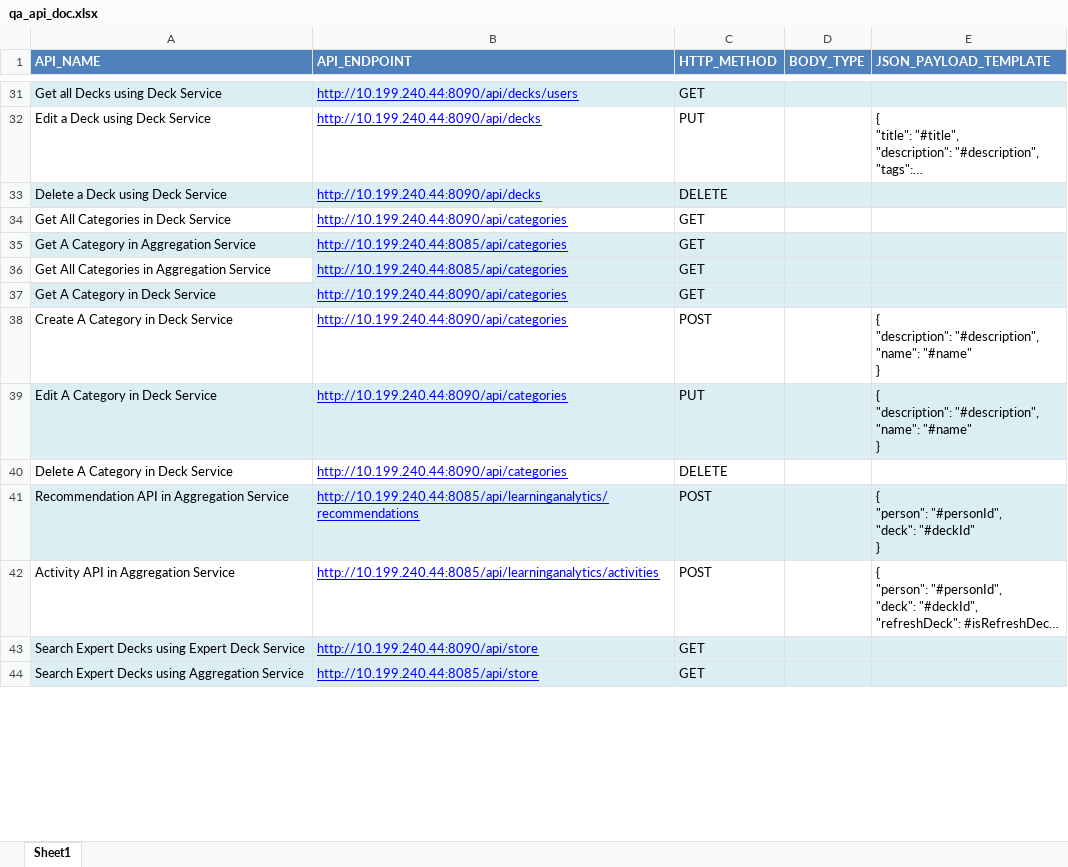
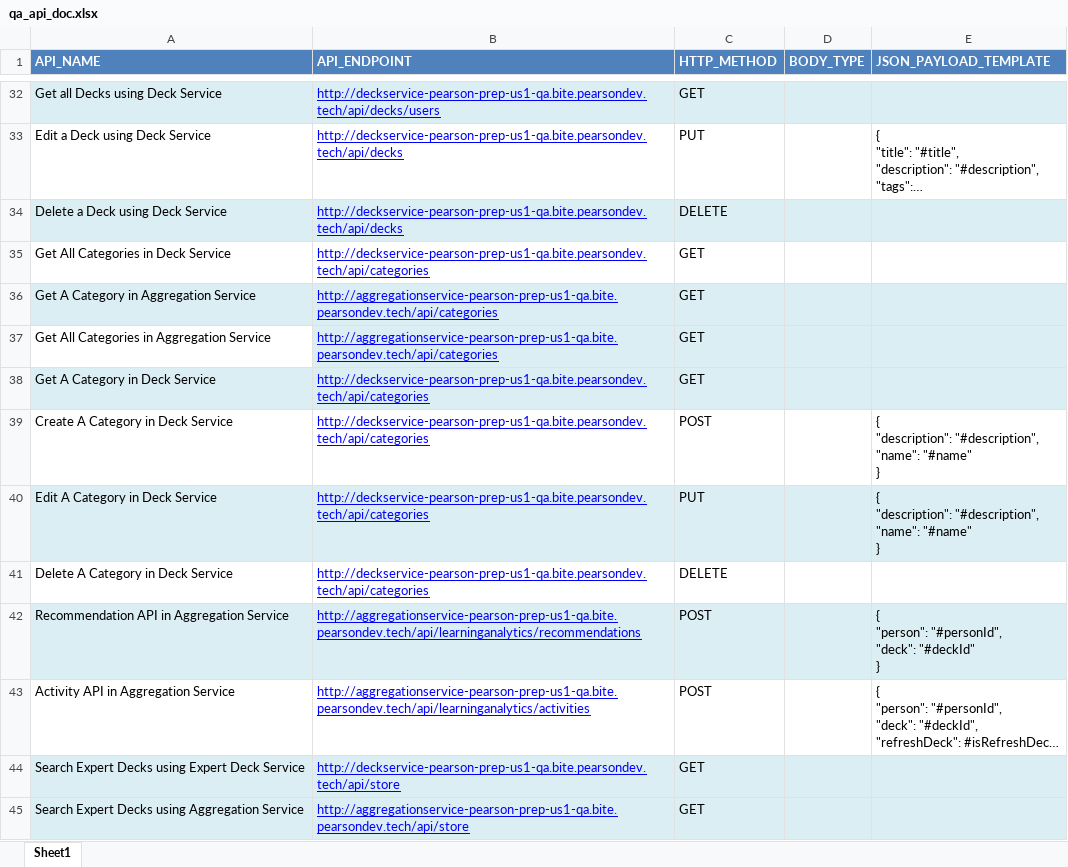
Before and after one commit to osandadeshan/maxsoft-intelliapi, an Excel workbook: resources/api_document/qa_api_doc.xlsx, sheet Sheet1, drawn as a sheet; only a part is shown, gaps mark what is left out; long unchanged cells end in …; values as stored, in another font and other column widths than the file's, no borders; addresses are those after the commit; the diff covers the shown part only; the diff names each change by its address in the sheet, - before the commit and + after, or states it on an @@ line.

```diff
--- a/resources/api_document/qa_api_doc.xlsx (sheet Sheet1)
+++ b/resources/api_document/qa_api_doc.xlsx (sheet Sheet1)
-B32 (API_ENDPOINT): http://10.199.240.44:8090/api/decks/users
+B32 (API_ENDPOINT): http://deckservice-pearson-prep-us1-qa.bite.pearsondev.tech/api/decks/users
-B33:B34 (API_ENDPOINT): http://10.199.240.44:8090/api/decks
+B33:B34 (API_ENDPOINT): http://deckservice-pearson-prep-us1-qa.bite.pearsondev.tech/api/decks
-B35 (API_ENDPOINT): http://10.199.240.44:8090/api/categories
+B35 (API_ENDPOINT): http://deckservice-pearson-prep-us1-qa.bite.pearsondev.tech/api/categories
-B36:B37 (API_ENDPOINT): http://10.199.240.44:8085/api/categories
+B36:B37 (API_ENDPOINT): http://aggregationservice-pearson-prep-us1-qa.bite.pearsondev.tech/api/categories
-B38:B41 (API_ENDPOINT): http://10.199.240.44:8090/api/categories
+B38:B41 (API_ENDPOINT): http://deckservice-pearson-prep-us1-qa.bite.pearsondev.tech/api/categories
-B42 (API_ENDPOINT): http://10.199.240.44:8085/api/learninganalytics/recommendations
+B42 (API_ENDPOINT): http://aggregationservice-pearson-prep-us1-qa.bite.pearsondev.tech/api/learninganalytics/recommendations
-B43 (API_ENDPOINT): http://10.199.240.44:8085/api/learninganalytics/activities
+B43 (API_ENDPOINT): http://aggregationservice-pearson-prep-us1-qa.bite.pearsondev.tech/api/learninganalytics/activities
-B44 (API_ENDPOINT): http://10.199.240.44:8090/api/store
+B44 (API_ENDPOINT): http://deckservice-pearson-prep-us1-qa.bite.pearsondev.tech/api/store
-B45 (API_ENDPOINT): http://10.199.240.44:8085/api/store
+B45 (API_ENDPOINT): http://aggregationservice-pearson-prep-us1-qa.bite.pearsondev.tech/api/store
```
Also changed, not shown: 7 added rows and 57 edited cells elsewhere in this sheet, resources/api_document/dev_api_doc.xlsx, resources/api_document/staging_api_doc.xlsx, 3 other files.
